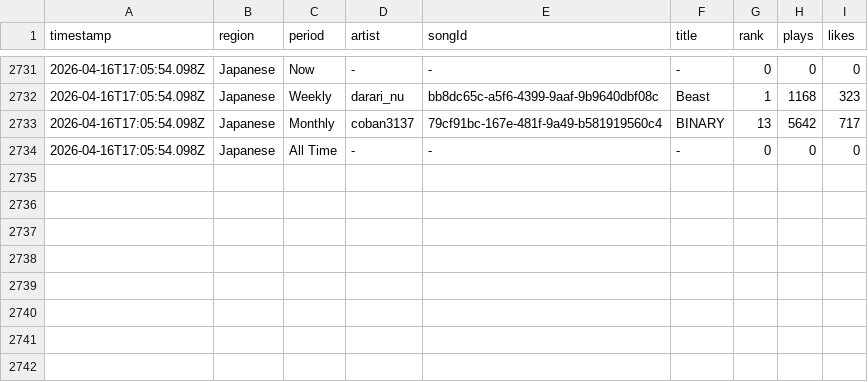
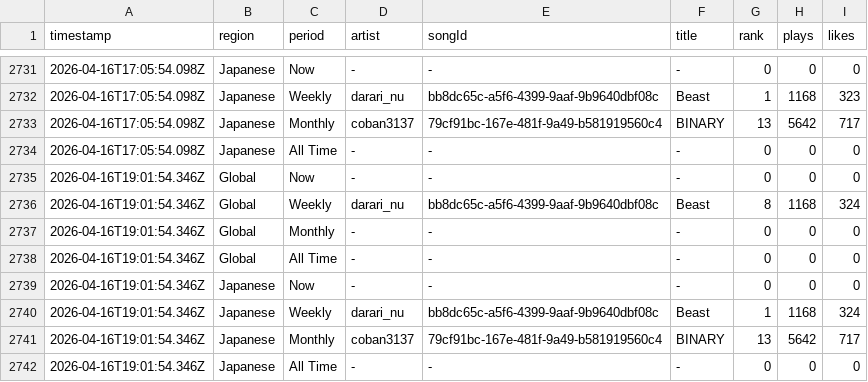
Before and after one commit to Darari-nu/suno-tracker, a CSV file: data/trends.csv, drawn as a sheet; only a part is shown, gaps mark what is left out.

```diff
--- a/data/trends.csv
+++ b/data/trends.csv
@@ -2734 +2734,9 @@ timestamp,region,period,artist,songId,title,rank,plays,likes
 2026-04-16T17:05:54.098Z,Japanese,All Time,-,-,-,0,0,0
+2026-04-16T19:01:54.346Z,Global,Now,-,-,-,0,0,0
+2026-04-16T19:01:54.346Z,Global,Weekly,darari_nu,bb8dc65c-a5f6-4399-9aaf-9b9640dbf08c,Beast,8,1168,324
+2026-04-16T19:01:54.346Z,Global,Monthly,-,-,-,0,0,0
+2026-04-16T19:01:54.346Z,Global,All Time,-,-,-,0,0,0
+2026-04-16T19:01:54.346Z,Japanese,Now,-,-,-,0,0,0
+2026-04-16T19:01:54.346Z,Japanese,Weekly,darari_nu,bb8dc65c-a5f6-4399-9aaf-9b9640dbf08c,Beast,1,1168,324
+2026-04-16T19:01:54.346Z,Japanese,Monthly,coban3137,79cf91bc-167e-481f-9a49-b581919560c4,BINARY,13,5642,717
+2026-04-16T19:01:54.346Z,Japanese,All Time,-,-,-,0,0,0
```
Also changed, not shown: data/followers.csv, 2 other files.
